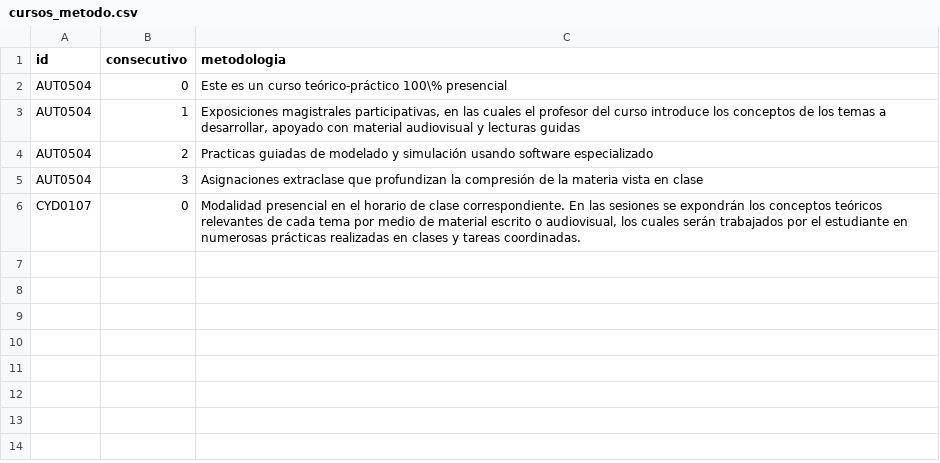
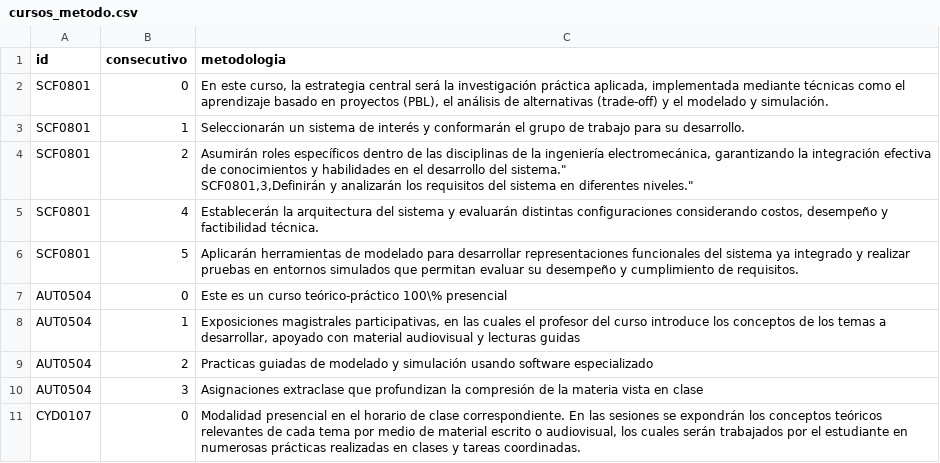
Before and after one commit to EIEM-TEC/CLIE, a CSV file: cursos/cursos_metodo.csv, drawn as a sheet; ↵ is a line break in a cell; the diff names each change by its address in the sheet, - before the commit and + after, or states it on an @@ line.

```diff
--- a/cursos/cursos_metodo.csv
+++ b/cursos/cursos_metodo.csv
+row 2: SCF0801 | 0 | En este curso, la estrategia central será la investigación práctica aplicada, implementada mediante técnicas como el aprendizaje basado en proyectos (PBL), el análisis de alternativas (trade-off) y el modelado y simulación.
+row 3: SCF0801 | 1 | Seleccionarán un sistema de interés y conformarán el grupo de trabajo para su desarrollo.
+row 4: SCF0801 | 2 | Asumirán roles específicos dentro de las disciplinas de la ingeniería electromecánica, garantizando la integración efectiva de conocimientos y habilidades en el desarrollo del sistema." ↵ SCF0801,3,Definirán y analizarán los requisitos del sistema en diferentes niveles."
+row 5: SCF0801 | 4 | Establecerán la arquitectura del sistema y evaluarán distintas configuraciones considerando costos, desempeño y factibilidad técnica.
+row 6: SCF0801 | 5 | Aplicarán herramientas de modelado para desarrollar representaciones funcionales del sistema ya integrado y realizar pruebas en entornos simulados que permitan evaluar su desempeño y cumplimiento de requisitos.
```
Also changed, not shown: cursos/cursos_conten.csv, cursos/cursos_descri.csv, 25 other files.
